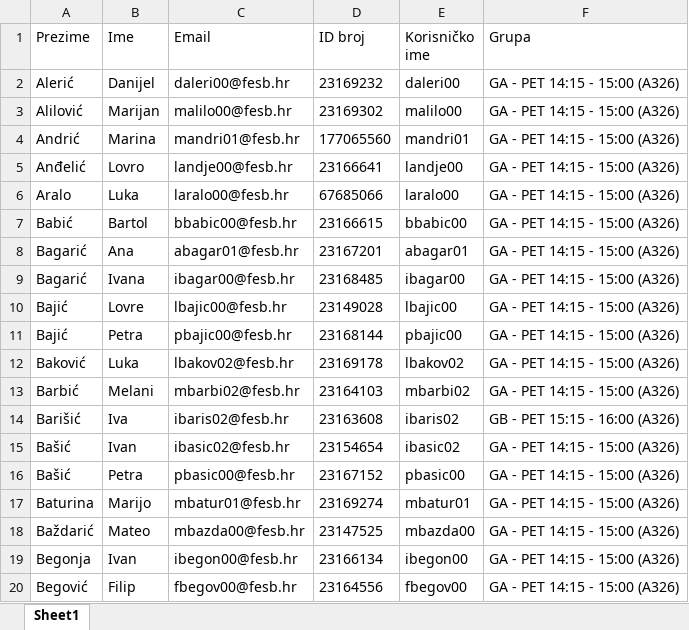
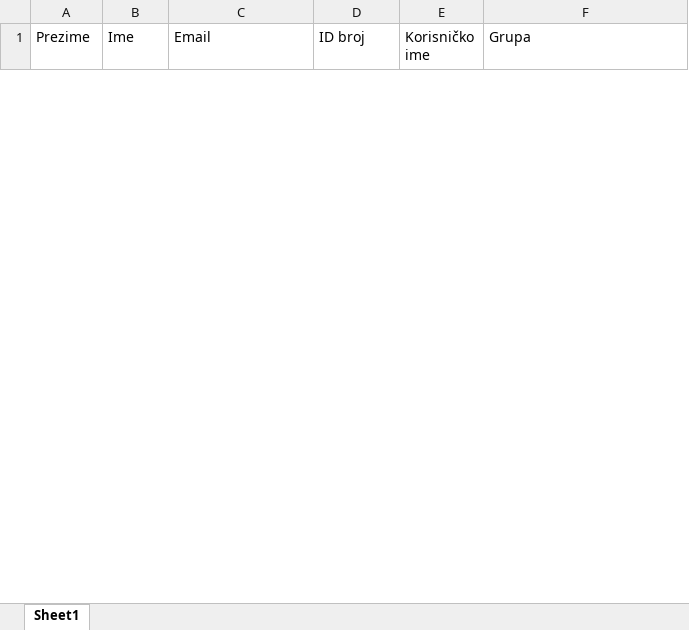
Before and after one commit to skmhaupt/FESB-Alati, an Excel workbook: Filled_Groups.xlsx, sheet Sheet1, drawn as a sheet; only a part is shown; values as stored, in another font and other column widths than the file's, no borders; removed rows and columns are numbered as before the commit, all else as after; the diff covers the shown part only; the diff names each change by its address in the sheet, - before the commit and + after, or states it on an @@ line.

```diff
--- a/Filled_Groups.xlsx (sheet Sheet1)
+++ b/Filled_Groups.xlsx (sheet Sheet1)
-row 2: Alerić | Danijel | daleri00@fesb.hr | 23169232 | daleri00 | GA - PET 14:15 - 15:00 (A326)
-row 3: Alilović | Marijan | malilo00@fesb.hr | 23169302 | malilo00 | GA - PET 14:15 - 15:00 (A326)
-row 4: Andrić | Marina | mandri01@fesb.hr | 177065560 | mandri01 | GA - PET 14:15 - 15:00 (A326)
-row 5: Anđelić | Lovro | landje00@fesb.hr | 23166641 | landje00 | GA - PET 14:15 - 15:00 (A326)
-row 6: Aralo | Luka | laralo00@fesb.hr | 67685066 | laralo00 | GA - PET 14:15 - 15:00 (A326)
-row 7: Babić | Bartol | bbabic00@fesb.hr | 23166615 | bbabic00 | GA - PET 14:15 - 15:00 (A326)
-row 8: Bagarić | Ana | abagar01@fesb.hr | 23167201 | abagar01 | GA - PET 14:15 - 15:00 (A326)
-row 9: Bagarić | Ivana | ibagar00@fesb.hr | 23168485 | ibagar00 | GA - PET 14:15 - 15:00 (A326)
-row 10: Bajić | Lovre | lbajic00@fesb.hr | 23149028 | lbajic00 | GA - PET 14:15 - 15:00 (A326)
-row 11: Bajić | Petra | pbajic00@fesb.hr | 23168144 | pbajic00 | GA - PET 14:15 - 15:00 (A326)
-row 12: Baković | Luka | lbakov02@fesb.hr | 23169178 | lbakov02 | GA - PET 14:15 - 15:00 (A326)
-row 13: Barbić | Melani | mbarbi02@fesb.hr | 23164103 | mbarbi02 | GA - PET 14:15 - 15:00 (A326)
-row 14: Barišić | Iva | ibaris02@fesb.hr | 23163608 | ibaris02 | GB - PET 15:15 - 16:00 (A326)
-row 15: Bašić | Ivan | ibasic02@fesb.hr | 23154654 | ibasic02 | GA - PET 14:15 - 15:00 (A326)
-row 16: Bašić | Petra | pbasic00@fesb.hr | 23167152 | pbasic00 | GA - PET 14:15 - 15:00 (A326)
-row 17: Baturina | Marijo | mbatur01@fesb.hr | 23169274 | mbatur01 | GA - PET 14:15 - 15:00 (A326)
-row 18: Baždarić | Mateo | mbazda00@fesb.hr | 23147525 | mbazda00 | GA - PET 14:15 - 15:00 (A326)
-row 19: Begonja | Ivan | ibegon00@fesb.hr | 23166134 | ibegon00 | GA - PET 14:15 - 15:00 (A326)
-row 20: Begović | Filip | fbegov00@fesb.hr | 23164556 | fbegov00 | GA - PET 14:15 - 15:00 (A326)
```
Also changed, not shown: 20 added rows and 93 removed rows elsewhere in this sheet, 10 other files.
